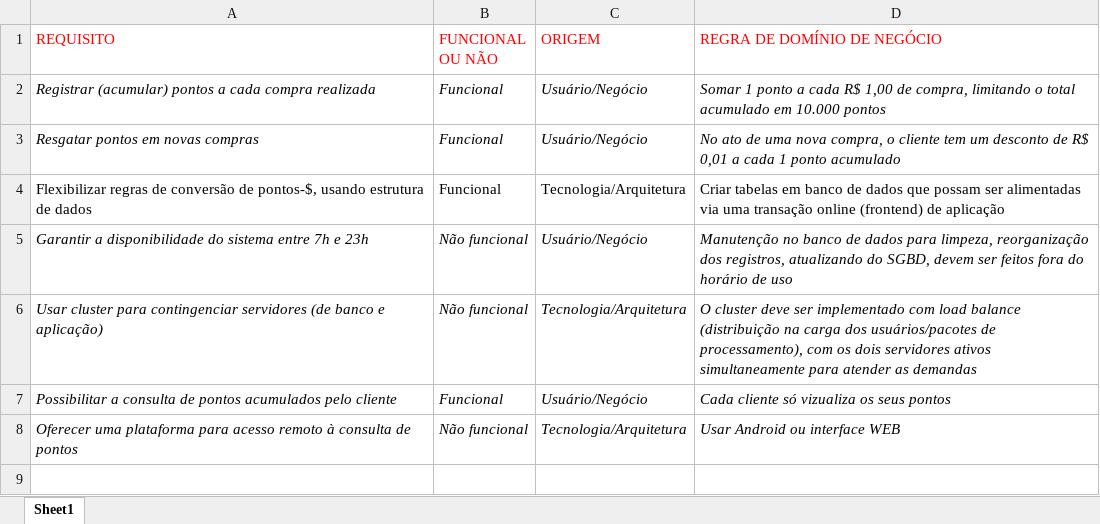
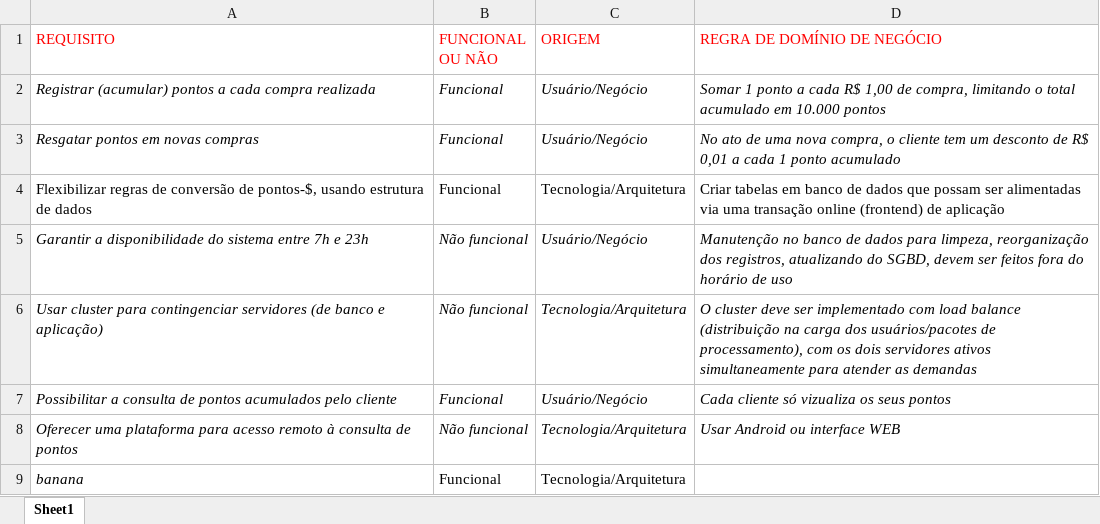
Before and after one commit to rafasfc0102/1TBDA-SistemaBDhelpDesk, an Excel workbook: PastaDocumentosRequisitos/Aula4 Parducci.xlsx, sheet Sheet1, drawn as a sheet; values as stored, in another font and other column widths than the file's, no borders; the diff names each change by its address in the sheet, - before the commit and + after, or states it on an @@ line.

Commit message:
Atualização da lista com o requisito banana

```diff
--- a/PastaDocumentosRequisitos/Aula4 Parducci.xlsx (sheet Sheet1)
+++ b/PastaDocumentosRequisitos/Aula4 Parducci.xlsx (sheet Sheet1)
+row 9: banana | Funcional | Tecnologia/Arquitetura
```
